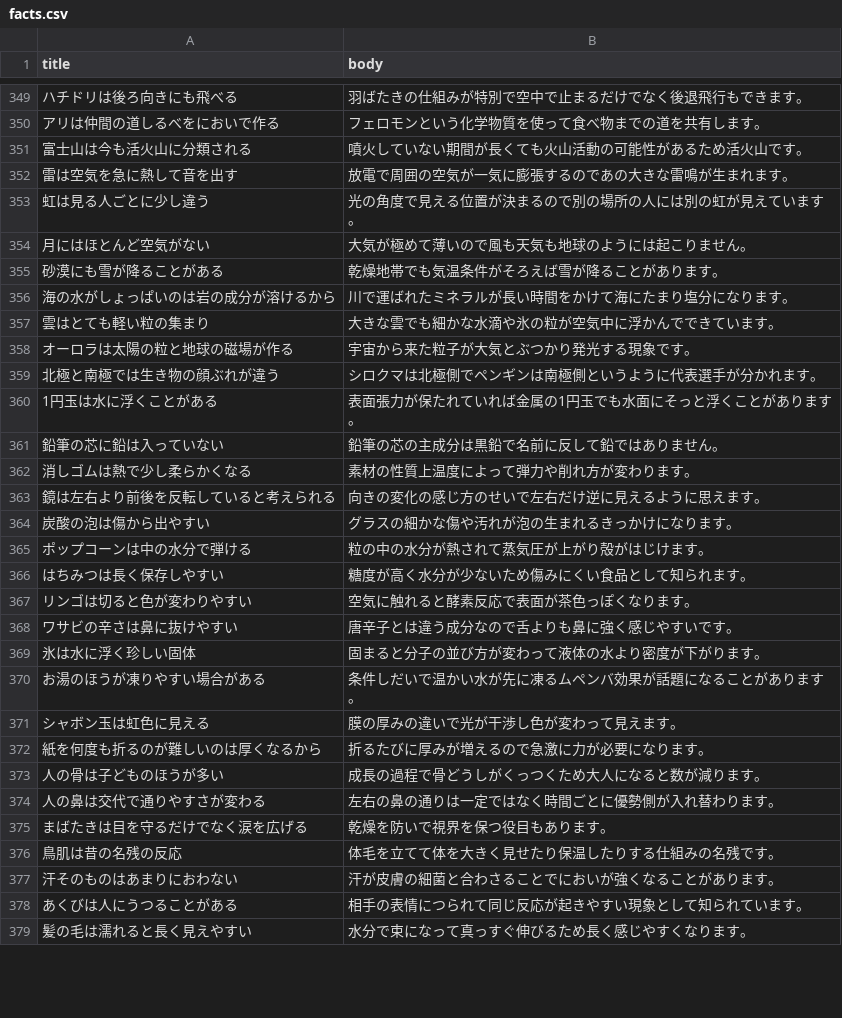
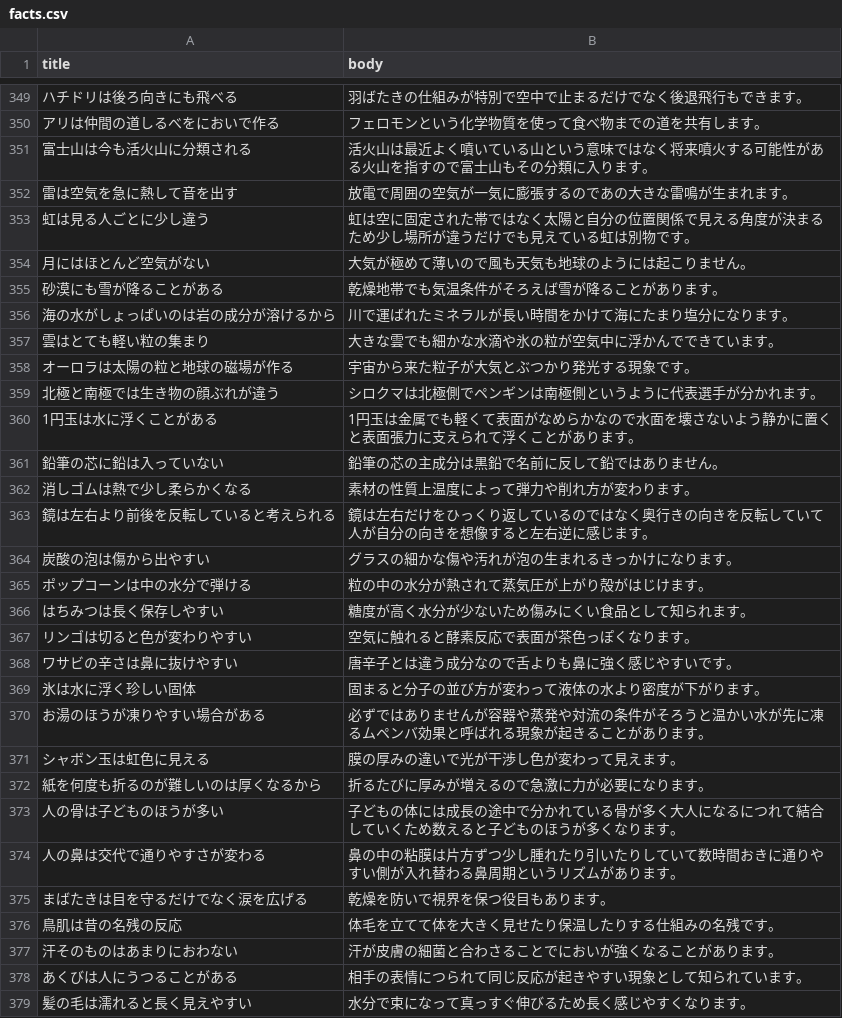
Before and after one commit to sin1234567/shorts-auto, a CSV file: data/facts.csv, drawn as a sheet; only a part is shown, gaps mark what is left out; the diff covers the shown part only.

```diff
--- a/data/facts.csv
+++ b/data/facts.csv
@@ -350,5 +350,5 @@ title,body
 アリは仲間の道しるべをにおいで作る,フェロモンという化学物質を使って食べ物までの道を共有します。
-富士山は今も活火山に分類される,噴火していない期間が長くても火山活動の可能性があるため活火山です。
+富士山は今も活火山に分類される,活火山は最近よく噴いている山という意味ではなく将来噴火する可能性がある火山を指すので富士山もその分類に入ります。
 雷は空気を急に熱して音を出す,放電で周囲の空気が一気に膨張するのであの大きな雷鳴が生まれます。
-虹は見る人ごとに少し違う,光の角度で見える位置が決まるので別の場所の人には別の虹が見えています。
+虹は見る人ごとに少し違う,虹は空に固定された帯ではなく太陽と自分の位置関係で見える角度が決まるため少し場所が違うだけでも見えている虹は別物です。
 月にはほとんど空気がない,大気が極めて薄いので風も天気も地球のようには起こりません。
@@ -359,6 +359,6 @@ title,body
 北極と南極では生き物の顔ぶれが違う,シロクマは北極側でペンギンは南極側というように代表選手が分かれます。
-1円玉は水に浮くことがある,表面張力が保たれていれば金属の1円玉でも水面にそっと浮くことがあります。
+1円玉は水に浮くことがある,1円玉は金属でも軽くて表面がなめらかなので水面を壊さないよう静かに置くと表面張力に支えられて浮くことがあります。
 鉛筆の芯に鉛は入っていない,鉛筆の芯の主成分は黒鉛で名前に反して鉛ではありません。
 消しゴムは熱で少し柔らかくなる,素材の性質上温度によって弾力や削れ方が変わります。
-鏡は左右より前後を反転していると考えられる,向きの変化の感じ方のせいで左右だけ逆に見えるように思えます。
+鏡は左右より前後を反転していると考えられる,鏡は左右だけをひっくり返しているのではなく奥行きの向きを反転していて人が自分の向きを想像すると左右逆に感じます。
 炭酸の泡は傷から出やすい,グラスの細かな傷や汚れが泡の生まれるきっかけになります。
@@ -369,7 +369,7 @@ title,body
 氷は水に浮く珍しい固体,固まると分子の並び方が変わって液体の水より密度が下がります。
-お湯のほうが凍りやすい場合がある,条件しだいで温かい水が先に凍るムペンバ効果が話題になることがあります。
+お湯のほうが凍りやすい場合がある,必ずではありませんが容器や蒸発や対流の条件がそろうと温かい水が先に凍るムペンバ効果と呼ばれる現象が起きることがあります。
 シャボン玉は虹色に見える,膜の厚みの違いで光が干渉し色が変わって見えます。
 紙を何度も折るのが難しいのは厚くなるから,折るたびに厚みが増えるので急激に力が必要になります。
-人の骨は子どものほうが多い,成長の過程で骨どうしがくっつくため大人になると数が減ります。
-人の鼻は交代で通りやすさが変わる,左右の鼻の通りは一定ではなく時間ごとに優勢側が入れ替わります。
+人の骨は子どものほうが多い,子どもの体には成長の途中で分かれている骨が多く大人になるにつれて結合していくため数えると子どものほうが多くなります。
+人の鼻は交代で通りやすさが変わる,鼻の中の粘膜は片方ずつ少し腫れたり引いたりしていて数時間おきに通りやすい側が入れ替わる鼻周期というリズムがあります。
 まばたきは目を守るだけでなく涙を広げる,乾燥を防いで視界を保つ役目もあります。
```
Also changed, not shown: 13 edited cells elsewhere in this file.
